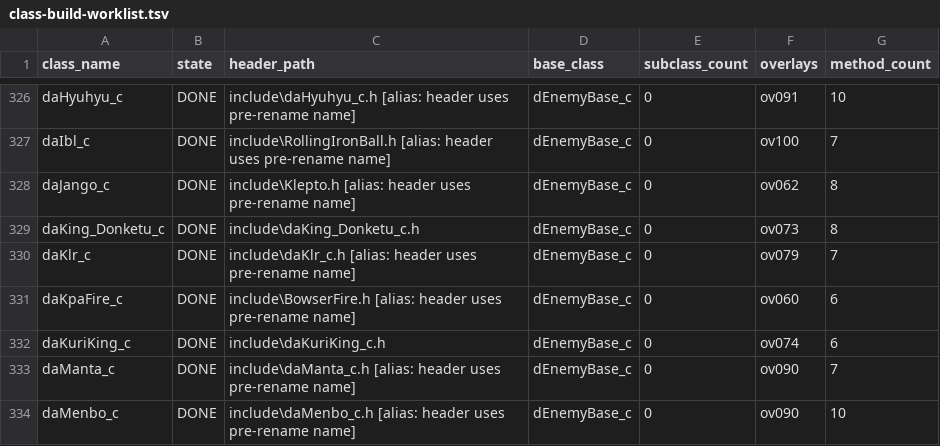
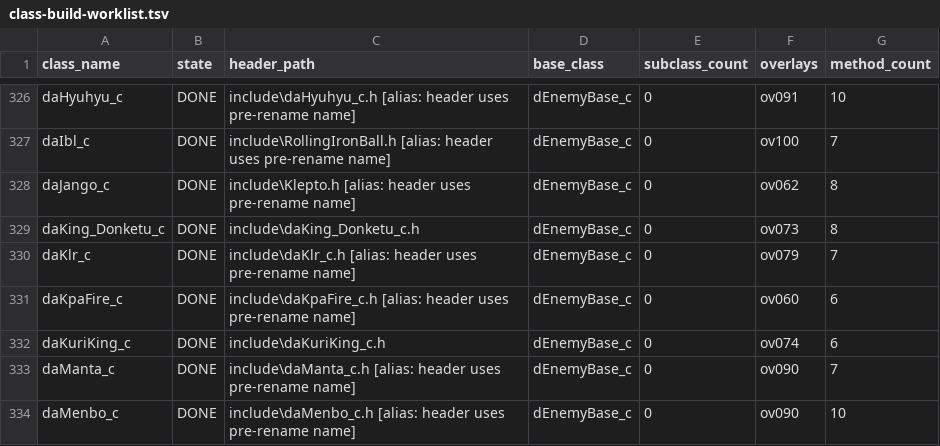
Before and after one commit to Alberto12345678999/sm64ds-decomp, a TSV file: notes/data/class-build-worklist.tsv, drawn as a sheet; only a part is shown, gaps mark what is left out.

```diff
--- a/notes/data/class-build-worklist.tsv
+++ b/notes/data/class-build-worklist.tsv
@@ -330,3 +330,3 @@ daKing_Donketu_c	DONE	include\daKing_Donketu_c.h	dEnemyBase_c	0	ov073	8
 daKlr_c	DONE	include\daKlr_c.h  [alias: header uses pre-rename name]	dEnemyBase_c	0	ov079	7
-daKpaFire_c	DONE	include\BowserFire.h  [alias: header uses pre-rename name]	dEnemyBase_c	0	ov060	6
+daKpaFire_c	DONE	include\daKpaFire_c.h  [alias: header uses pre-rename name]	dEnemyBase_c	0	ov060	6
 daKuriKing_c	DONE	include\daKuriKing_c.h	dEnemyBase_c	0	ov074	6
```
Also changed, not shown: notes/data/tu-promotion-queue.tsv, symbols/actor_renames.tsv, 20 other files.
